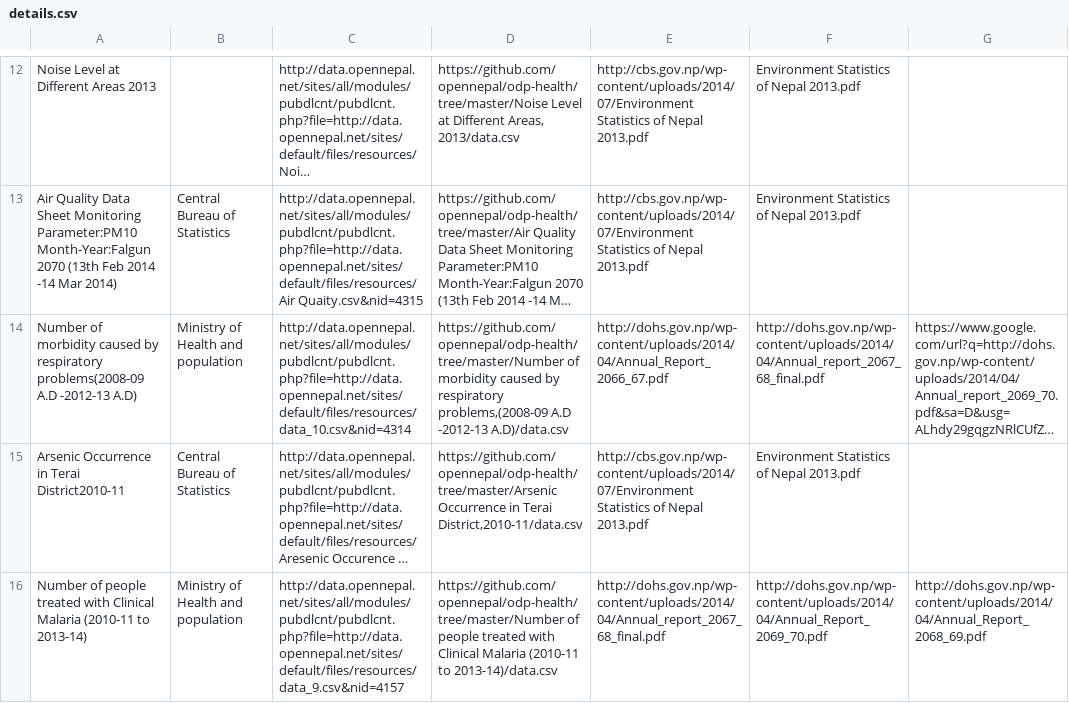
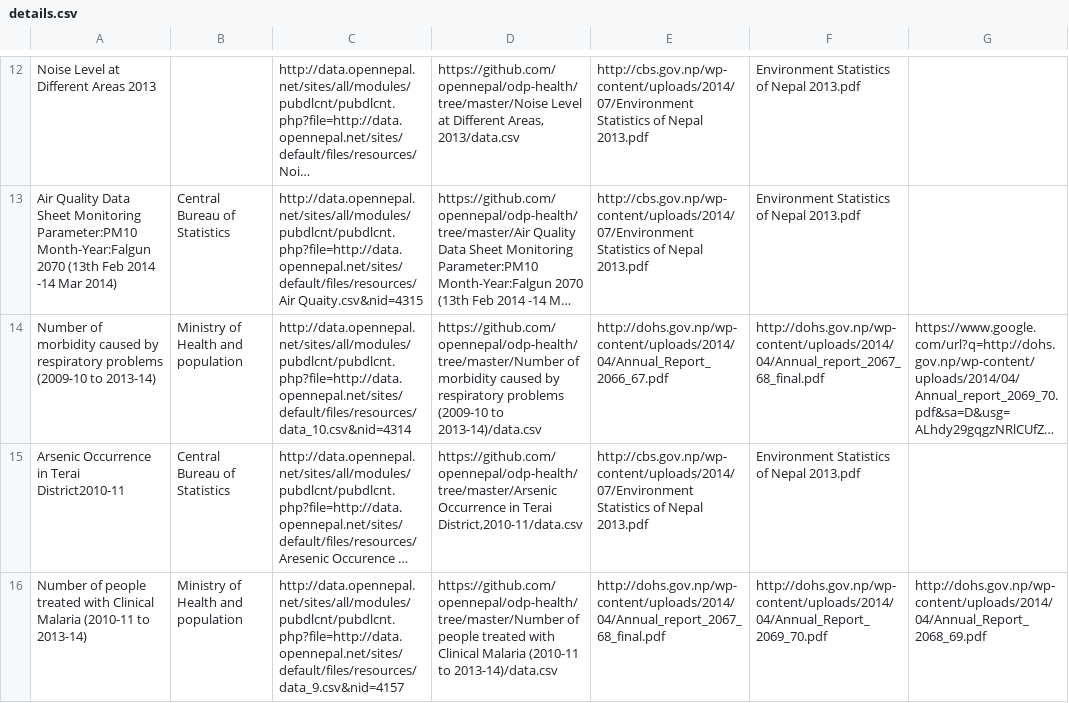
Before and after one commit to opennepal/odp-health, a CSV file: details.csv, drawn as a sheet; only a part is shown, gaps mark what is left out; long unchanged cells end in …; the diff covers the shown part only; the diff names each change by its address in the sheet, - before the commit and + after, or states it on an @@ line.

```diff
--- a/details.csv
+++ b/details.csv
-A14: …by respiratory problems(2008-09 A.D -2012-13 A.D)
+A14: …by respiratory problems (2009-10 to 2013-14)
-D14: …by respiratory problems,(2008-09 A.D -2012-13 A.D)/data.csv
+D14: …by respiratory problems (2009-10 to 2013-14)/data.csv
```
Also changed, not shown: 1 edited cell elsewhere in this file, Arsenic Occurrence in Terai District,2010-11/data.csv, Number of hard drug users by sex (2006 and 2012)/data.csv, 25 other files.
